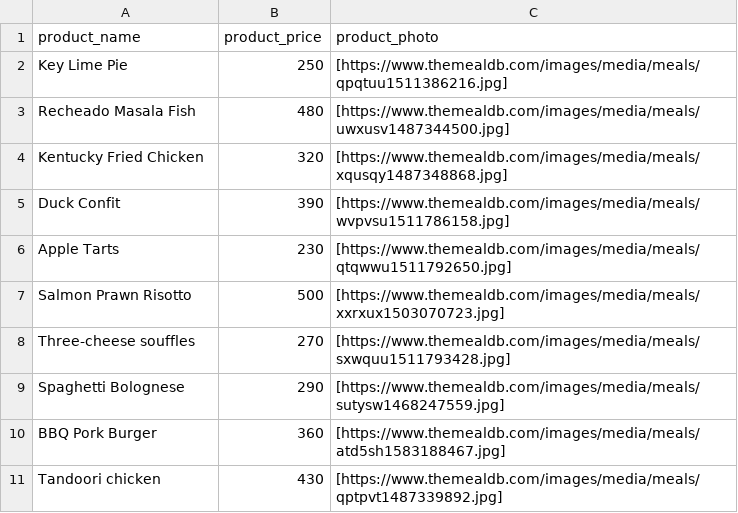
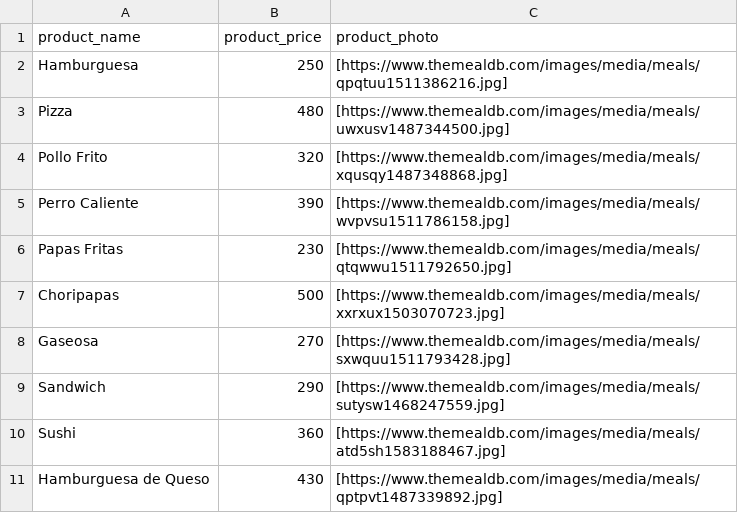
Before and after one commit to ingridbanguero/Proyecto---Delilah-Resto, a CSV file: database/datasets/products.csv, drawn as a sheet.

Commit message:
Finalizacion CRUD de productos

```diff
--- a/database/datasets/products.csv
+++ b/database/datasets/products.csv
@@ -1,11 +1,11 @@
 product_name,product_price,product_photo
-Key Lime Pie,250,[https://www.themealdb.com/images/media/meals/qpqtuu1511386216.jpg]
-Recheado Masala Fish,480,[https://www.themealdb.com/images/media/meals/uwxusv1487344500.jpg]
-Kentucky Fried Chicken,320,[https://www.themealdb.com/images/media/meals/xqusqy1487348868.jpg]
-Duck Confit,390,[https://www.themealdb.com/images/media/meals/wvpvsu1511786158.jpg]
-Apple Tarts,230,[https://www.themealdb.com/images/media/meals/qtqwwu1511792650.jpg]
-Salmon Prawn Risotto,500,[https://www.themealdb.com/images/media/meals/xxrxux1503070723.jpg]
-Three-cheese souffles,270,[https://www.themealdb.com/images/media/meals/sxwquu1511793428.jpg]
-Spaghetti Bolognese,290,[https://www.themealdb.com/images/media/meals/sutysw1468247559.jpg]
-BBQ Pork Burger,360,[https://www.themealdb.com/images/media/meals/atd5sh1583188467.jpg]
-Tandoori chicken,430,[https://www.themealdb.com/images/media/meals/qptpvt1487339892.jpg]
+Hamburguesa,250,[https://www.themealdb.com/images/media/meals/qpqtuu1511386216.jpg]
+Pizza,480,[https://www.themealdb.com/images/media/meals/uwxusv1487344500.jpg]
+Pollo Frito,320,[https://www.themealdb.com/images/media/meals/xqusqy1487348868.jpg]
+Perro Caliente,390,[https://www.themealdb.com/images/media/meals/wvpvsu1511786158.jpg]
+Papas Fritas,230,[https://www.themealdb.com/images/media/meals/qtqwwu1511792650.jpg]
+Choripapas,500,[https://www.themealdb.com/images/media/meals/xxrxux1503070723.jpg]
+Gaseosa,270,[https://www.themealdb.com/images/media/meals/sxwquu1511793428.jpg]
+Sandwich,290,[https://www.themealdb.com/images/media/meals/sutysw1468247559.jpg]
+Sushi,360,[https://www.themealdb.com/images/media/meals/atd5sh1583188467.jpg]
+Hamburguesa de Queso,430,[https://www.themealdb.com/images/media/meals/qptpvt1487339892.jpg]
```
Also changed, not shown: database/datasets/users.csv, 5 other files.
